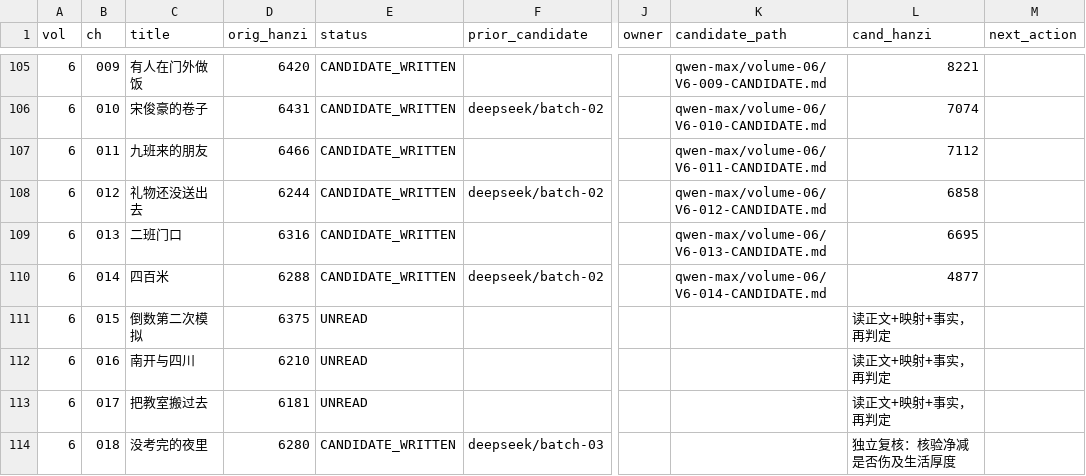
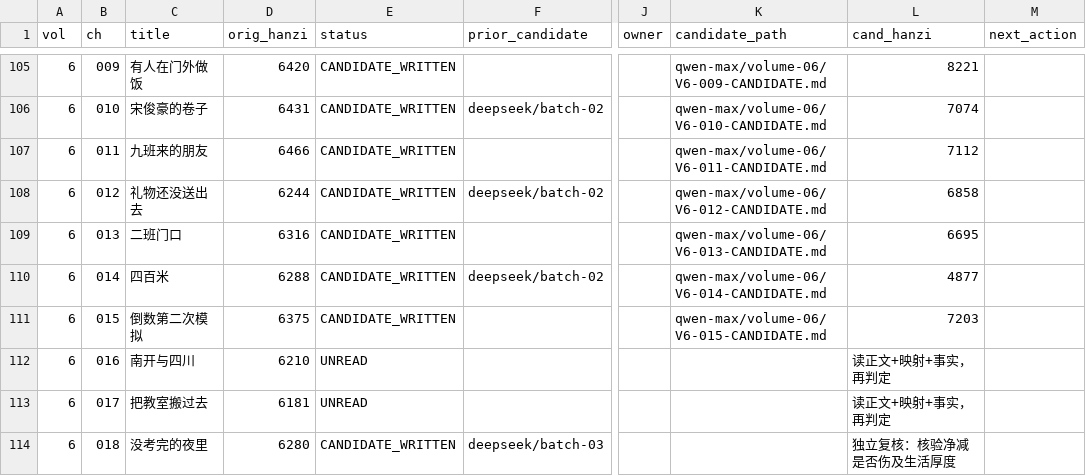
Before and after one commit to LYL-Z/the-memory-reading-notes, a TSV file: editorial/literary-revision/qwen-max/QWEN-CHAPTER-QUEUE.tsv, drawn as a sheet; only a part is shown, gaps mark what is left out; the diff names each change by its address in the sheet, - before the commit and + after, or states it on an @@ line.

```diff
--- a/editorial/literary-revision/qwen-max/QWEN-CHAPTER-QUEUE.tsv
+++ b/editorial/literary-revision/qwen-max/QWEN-CHAPTER-QUEUE.tsv
-E111 (status): UNREAD
+E111 (status): CANDIDATE_WRITTEN
-K111 (candidate_path): (empty)
+K111 (candidate_path): qwen-max/volume-06/V6-015-CANDIDATE.md
-L111 (cand_hanzi): 读正文+映射+事实，再判定
+L111 (cand_hanzi): 7203
```
Also changed, not shown: editorial/literary-revision/qwen-max/QWEN-REVISION-LEDGER.tsv, editorial/literary-revision/qwen-max/volume-01/MANIFEST.tsv, 9 other files.
